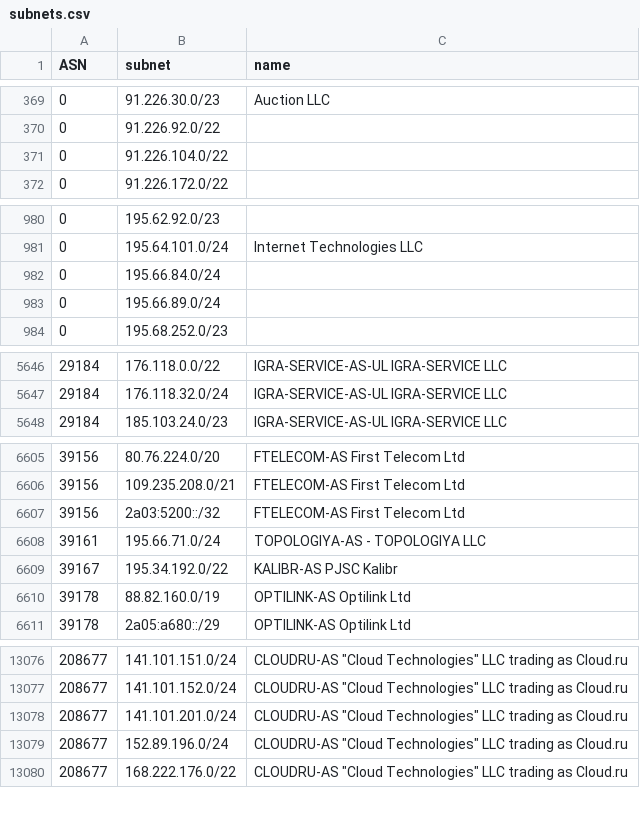
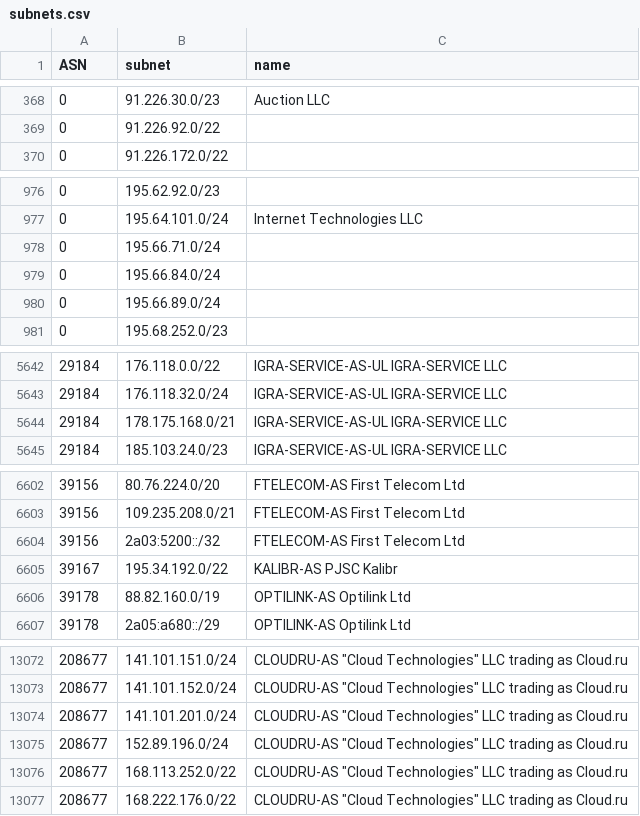
Before and after one commit to esergion/subnets-fetcher, a CSV file: countries/ru/subnets.csv, drawn as a sheet; only a part is shown, gaps mark what is left out; removed rows and columns are numbered as before the commit, all else as after; the diff covers the shown part only; the diff names each change by its address in the sheet, - before the commit and + after, or states it on an @@ line.

```diff
--- a/countries/ru/subnets.csv
+++ b/countries/ru/subnets.csv
-row 371: 0 | 91.226.104.0/22
+row 978: 0 | 195.66.71.0/24
+row 5644: 29184 | 178.175.168.0/21 | IGRA-SERVICE-AS-UL IGRA-SERVICE LLC
-row 6608: 39161 | 195.66.71.0/24 | TOPOLOGIYA-AS - TOPOLOGIYA LLC
+row 13076: 208677 | 168.113.252.0/22 | CLOUDRU-AS "Cloud Technologies" LLC trading as Cloud.ru
```
Also changed, not shown: 4 added rows, 4 removed rows and 2 edited cells elsewhere in this file, 1 other file.
